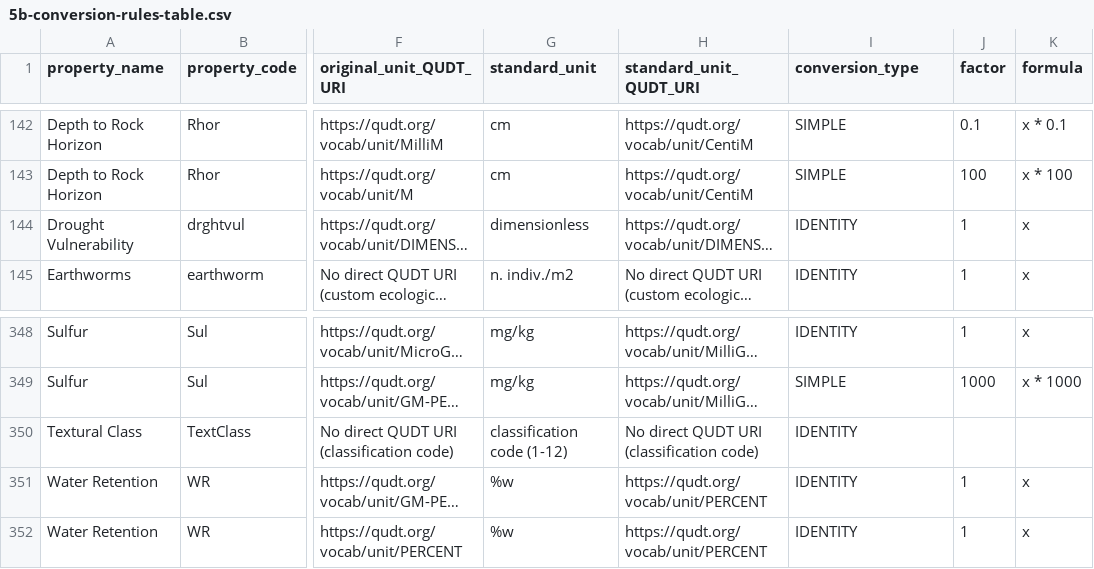
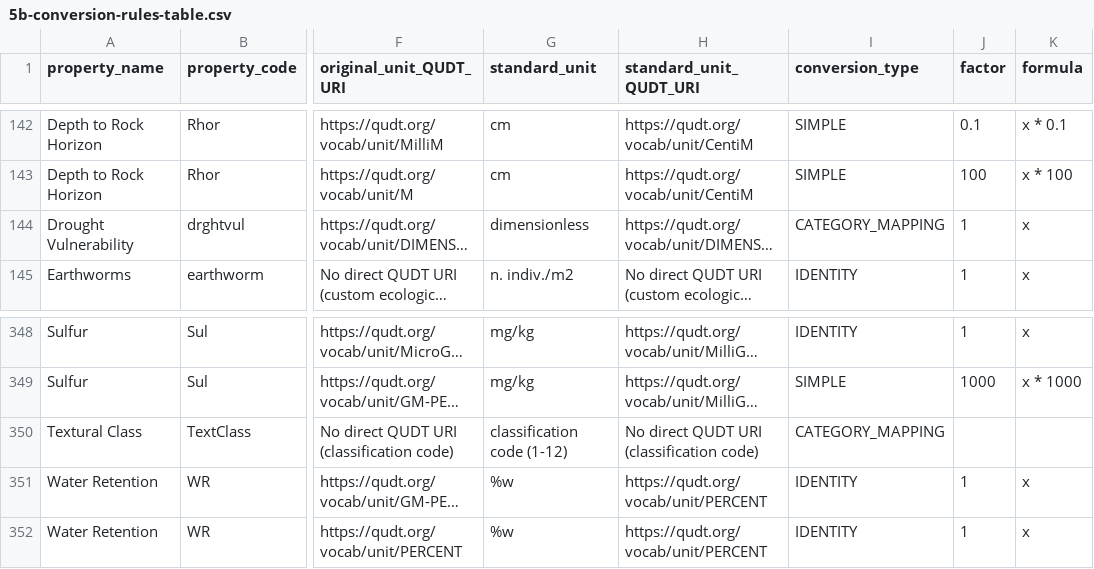
Before and after one commit to varda-ag/soilhive-core, a CSV file: backend/docs/data-model/5b-conversion-rules-table.csv (was docs/data-model/5b-conversion-rules-table.csv), drawn as a sheet; only a part is shown, gaps mark what is left out; long unchanged cells end in …; the diff names each change by its address in the sheet, - before the commit and + after, or states it on an @@ line.

```diff
--- a/docs/data-model/5b-conversion-rules-table.csv
+++ b/backend/docs/data-model/5b-conversion-rules-table.csv
-I144 (conversion_type): IDENTITY
+I144 (conversion_type): CATEGORY_MAPPING
-I350 (conversion_type): IDENTITY
+I350 (conversion_type): CATEGORY_MAPPING
```
Also changed, not shown: 27 other files.
